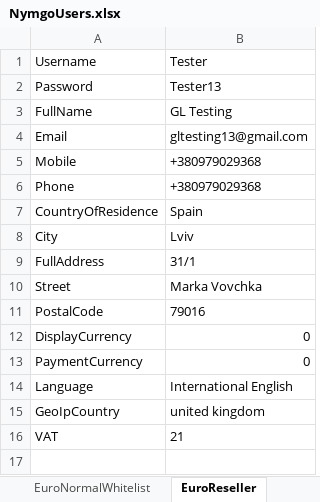
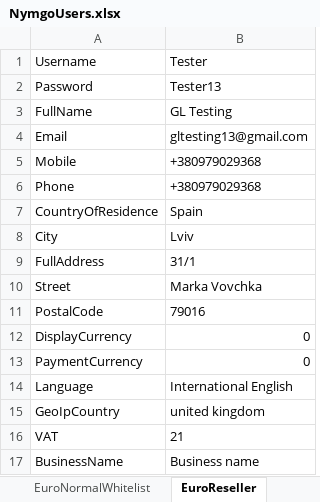
Before and after one commit to Sannichi/workTemp, an Excel workbook: NymgoUsers.xlsx, sheet EuroReseller, drawn as a sheet; values as stored, in another font and other column widths than the file's, no borders; the diff names each change by its address in the sheet, - before the commit and + after, or states it on an @@ line.

```diff
--- a/NymgoUsers.xlsx (sheet EuroReseller)
+++ b/NymgoUsers.xlsx (sheet EuroReseller)
+row 17: BusinessName | Business name
```
Also changed, not shown: sheet TestAccountsInfo, sheet SignUpNormalUser, sheet EuroNormalWhitelist, sheet InterNormalWhitelist, sheet EuroMasterReseller, sheet InterReseller, 1 more sheet, Verifies.xlsx, 17 other files.
